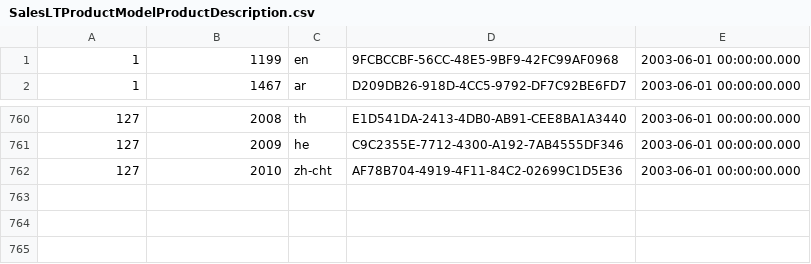
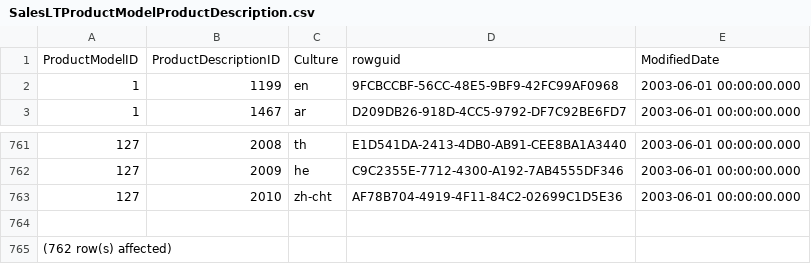
Before and after one commit to fissehab/Spark_certification, a CSV file: data/AdventureWorksLT2012/SalesLTProductModelProductDescription.csv, drawn as a sheet; only a part is shown, gaps mark what is left out; the diff names each change by its address in the sheet, - before the commit and + after, or states it on an @@ line.

```diff
--- a/data/AdventureWorksLT2012/SalesLTProductModelProductDescription.csv
+++ b/data/AdventureWorksLT2012/SalesLTProductModelProductDescription.csv
+row 1: ProductModelID | ProductDescriptionID | Culture | rowguid | ModifiedDate
+row 764: (empty)
+row 765: (762 row(s) affected)
```
Also changed, not shown: data/AdventureWorksLT2012/SalesLTAddress.csv, data/AdventureWorksLT2012/SalesLTCustomer.csv, 7 other files.
